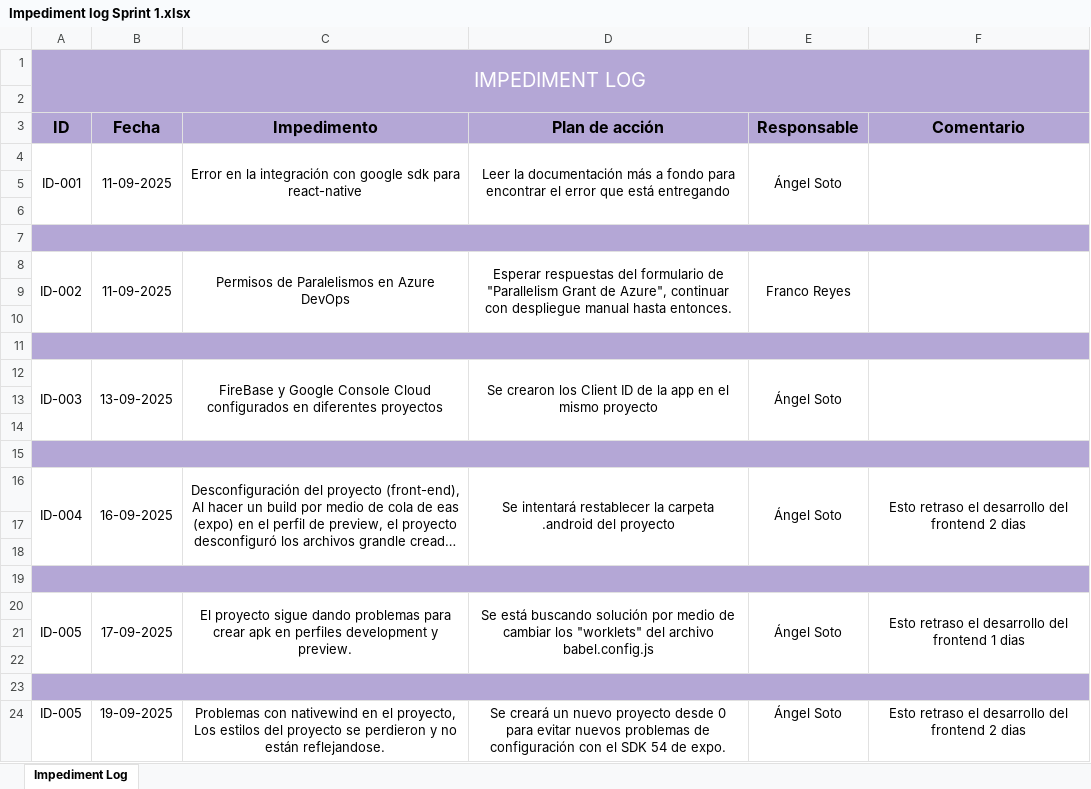
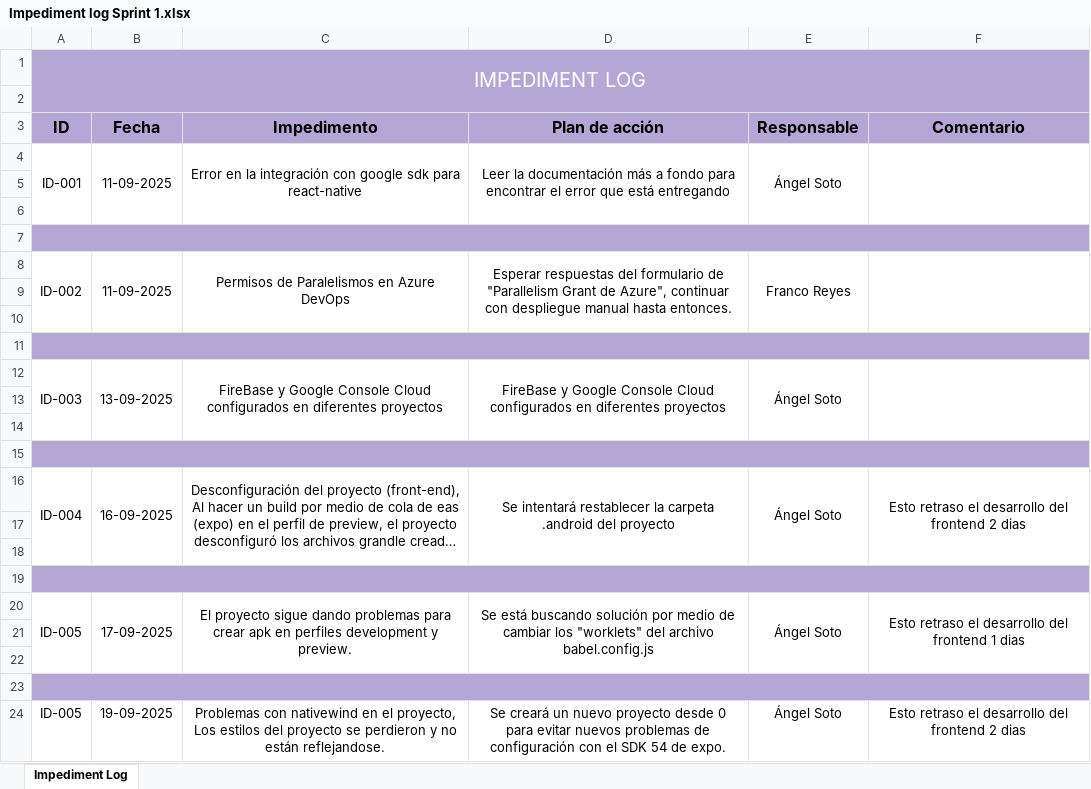
Before and after one commit to frankiwi6x6/Capstone_2025-Grupo4, an Excel workbook: Fase 2/Evidencias Proyecto/Evidencias Documentación/Sprint 1/Impediment log Sprint 1.xlsx, sheet Impediment Log, drawn as a sheet; long unchanged cells end in …; values as stored, in another font and other column widths than the file's, no borders; charts and pictures not drawn; the diff names each change by its address in the sheet, - before the commit and + after, or states it on an @@ line.

```diff
--- a/Fase 2/Evidencias Proyecto/Evidencias Documentación/Sprint 1/Impediment log Sprint 1.xlsx (sheet Impediment Log)
+++ b/Fase 2/Evidencias Proyecto/Evidencias Documentación/Sprint 1/Impediment log Sprint 1.xlsx (sheet Impediment Log)
-D12 (Plan de acción): Se crearon los Client ID de la app en el mismo proyecto
+D12 (Plan de acción): FireBase y Google Console Cloud configurados en diferentes proyectos
```
Also changed, not shown: charts or pictures, Fase 2/Evidencias Proyecto/Evidencias Documentación/Sprint 2/Acta Daily Meeting Sprint 2.xlsx, Fase 2/Evidencias Proyecto/Evidencias Documentación/Sprint 2/Impediment log Sprint 2.xlsx, 17 other files.
